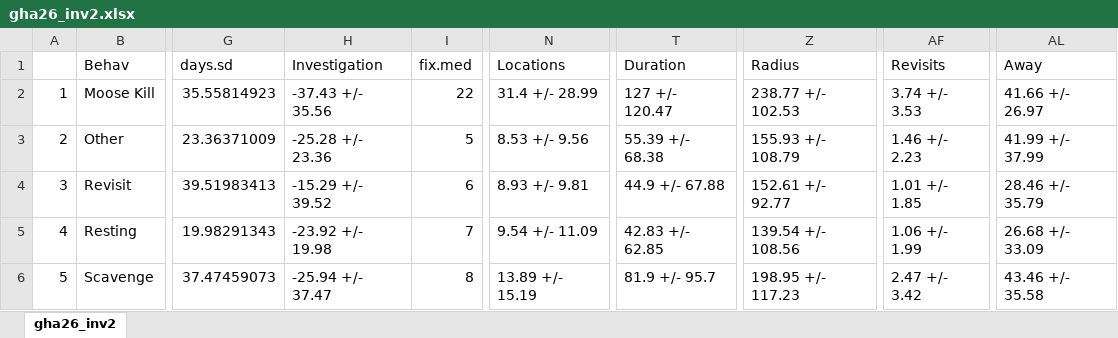
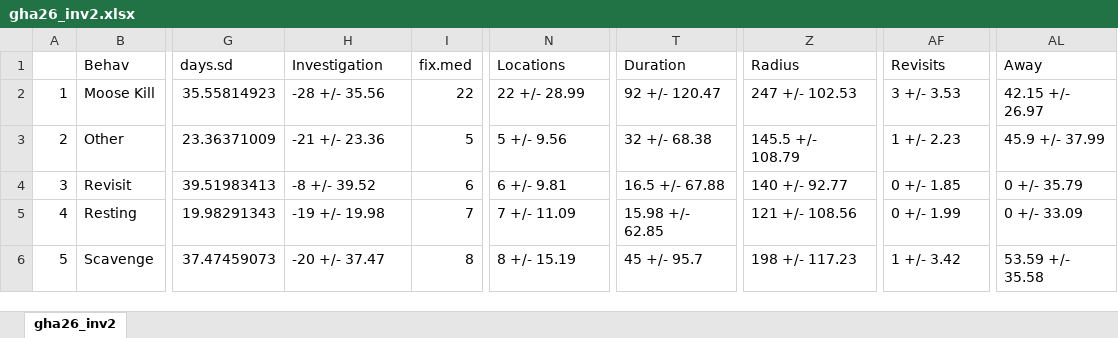
Before and after one commit to CMProkopenko/wolf_clusters, an Excel workbook: 4-Analysis/results/gha26_inv2.xlsx, sheet gha26_inv2, drawn as a sheet; only a part is shown, gaps mark what is left out; values as stored, in another font and other column widths than the file's, no borders; the diff covers the shown part only; the diff names each change by its address in the sheet, - before the commit and + after, or states it on an @@ line.

```diff
--- a/4-Analysis/results/gha26_inv2.xlsx (sheet gha26_inv2)
+++ b/4-Analysis/results/gha26_inv2.xlsx (sheet gha26_inv2)
-H2 (Investigation): -37.43 +/- 35.56
+H2 (Investigation): -28 +/- 35.56
-N2 (Locations): 31.4 +/- 28.99
+N2 (Locations): 22 +/- 28.99
-T2 (Duration): 127 +/- 120.47
+T2 (Duration): 92 +/- 120.47
-Z2 (Radius): 238.77 +/- 102.53
+Z2 (Radius): 247 +/- 102.53
-AF2 (Revisits): 3.74 +/- 3.53
+AF2 (Revisits): 3 +/- 3.53
-AL2 (Away): 41.66 +/- 26.97
+AL2 (Away): 42.15 +/- 26.97
-H3 (Investigation): -25.28 +/- 23.36
+H3 (Investigation): -21 +/- 23.36
-N3 (Locations): 8.53 +/- 9.56
+N3 (Locations): 5 +/- 9.56
-T3 (Duration): 55.39 +/- 68.38
+T3 (Duration): 32 +/- 68.38
-Z3 (Radius): 155.93 +/- 108.79
+Z3 (Radius): 145.5 +/- 108.79
-AF3 (Revisits): 1.46 +/- 2.23
+AF3 (Revisits): 1 +/- 2.23
-AL3 (Away): 41.99 +/- 37.99
+AL3 (Away): 45.9 +/- 37.99
-H4 (Investigation): -15.29 +/- 39.52
+H4 (Investigation): -8 +/- 39.52
-N4 (Locations): 8.93 +/- 9.81
+N4 (Locations): 6 +/- 9.81
-T4 (Duration): 44.9 +/- 67.88
+T4 (Duration): 16.5 +/- 67.88
-Z4 (Radius): 152.61 +/- 92.77
+Z4 (Radius): 140 +/- 92.77
-AF4 (Revisits): 1.01 +/- 1.85
+AF4 (Revisits): 0 +/- 1.85
-AL4 (Away): 28.46 +/- 35.79
+AL4 (Away): 0 +/- 35.79
-H5 (Investigation): -23.92 +/- 19.98
+H5 (Investigation): -19 +/- 19.98
-N5 (Locations): 9.54 +/- 11.09
+N5 (Locations): 7 +/- 11.09
-T5 (Duration): 42.83 +/- 62.85
+T5 (Duration): 15.98 +/- 62.85
-Z5 (Radius): 139.54 +/- 108.56
+Z5 (Radius): 121 +/- 108.56
-AF5 (Revisits): 1.06 +/- 1.99
+AF5 (Revisits): 0 +/- 1.99
-AL5 (Away): 26.68 +/- 33.09
+AL5 (Away): 0 +/- 33.09
-H6 (Investigation): -25.94 +/- 37.47
+H6 (Investigation): -20 +/- 37.47
-N6 (Locations): 13.89 +/- 15.19
+N6 (Locations): 8 +/- 15.19
-T6 (Duration): 81.9 +/- 95.7
+T6 (Duration): 45 +/- 95.7
-Z6 (Radius): 198.95 +/- 117.23
+Z6 (Radius): 198 +/- 117.23
-AF6 (Revisits): 2.47 +/- 3.42
+AF6 (Revisits): 1 +/- 3.42
-AL6 (Away): 43.46 +/- 35.58
+AL6 (Away): 53.59 +/- 35.58
```
Also changed, not shown: 36 edited cells elsewhere in this sheet, 24 other files.
